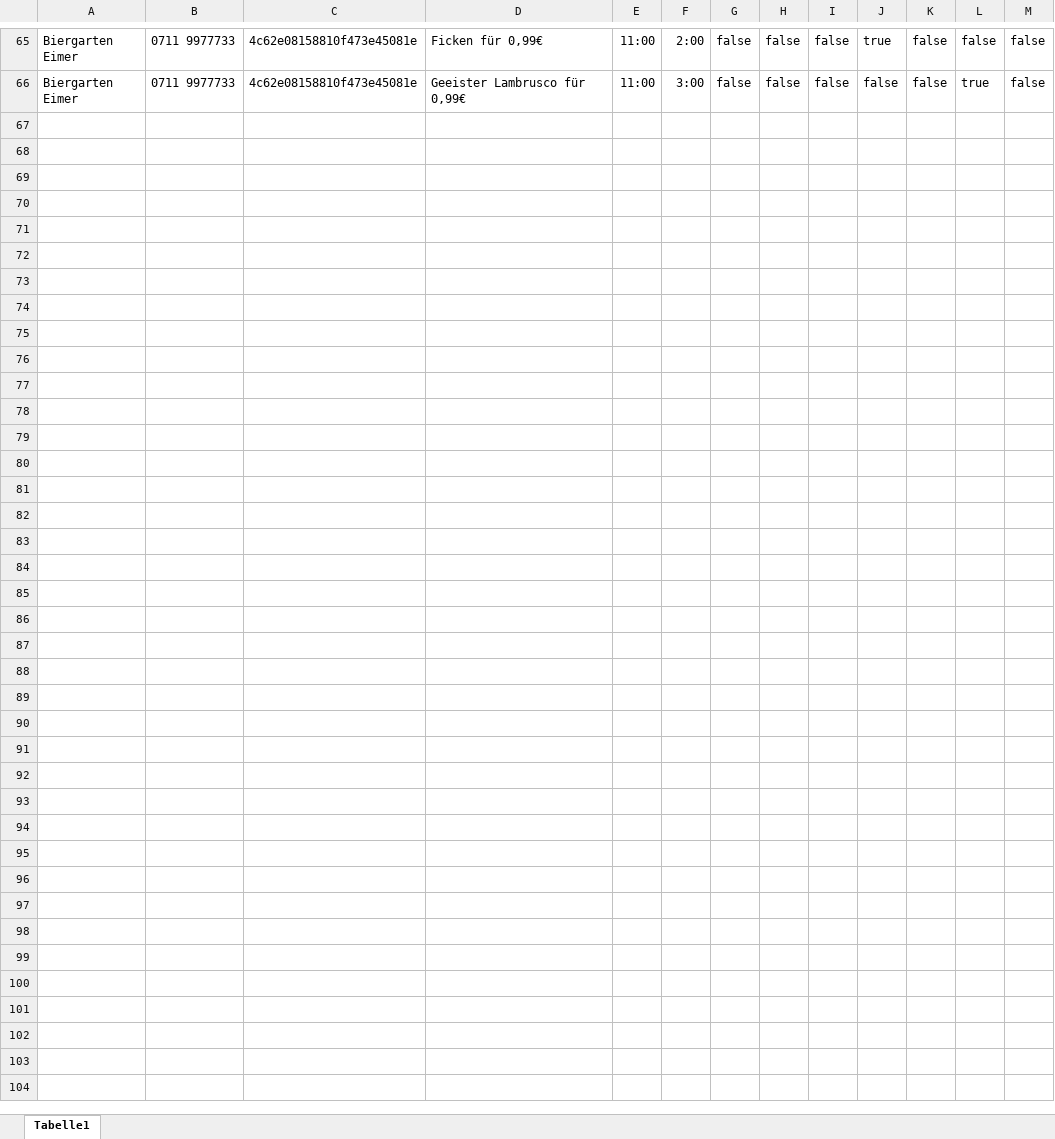
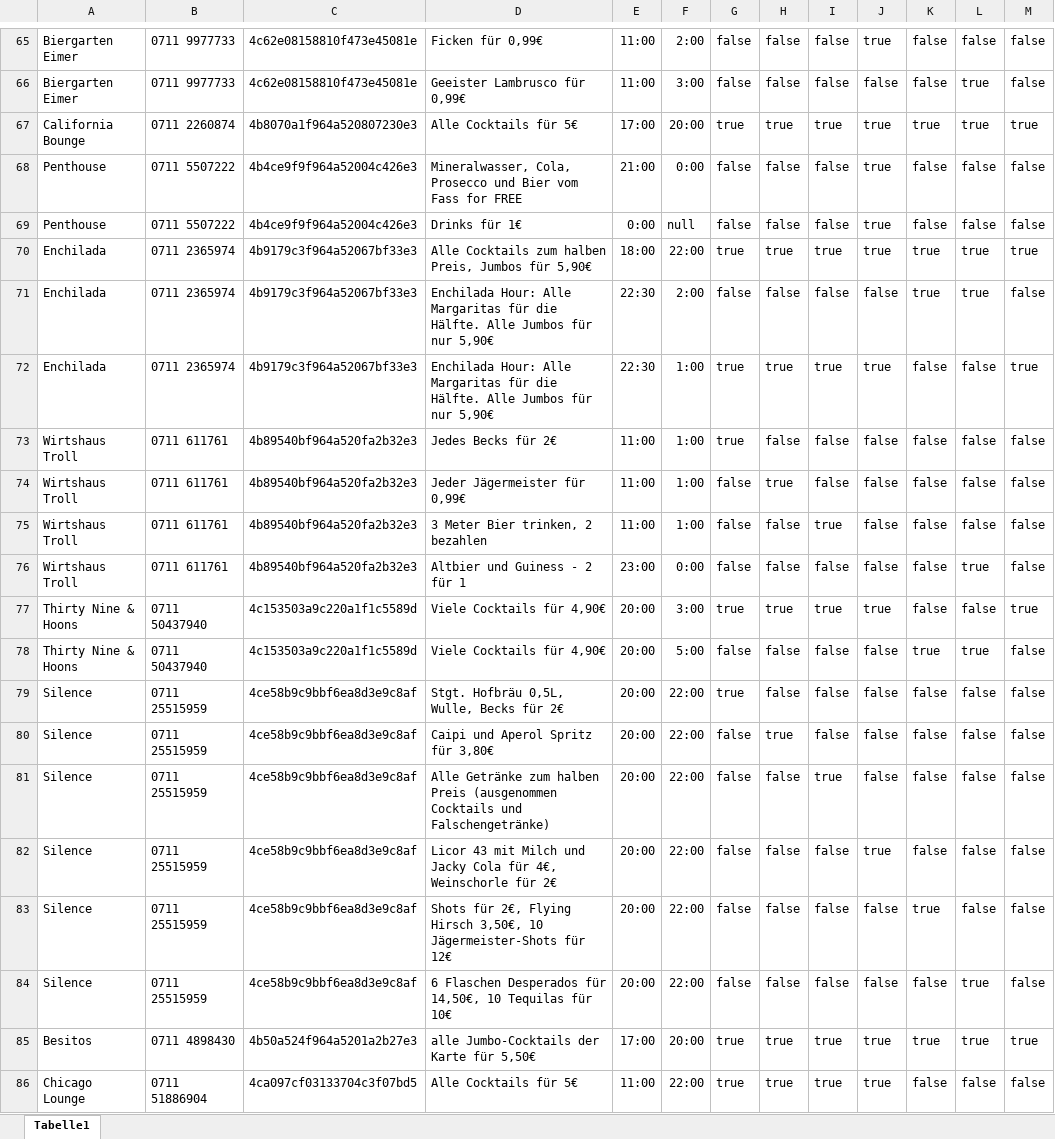
Before and after one commit to Roba1993/Happy-Hour, an Excel workbook: documents/marketing/Daten - Happy Hour.xlsx, sheet Tabelle1, drawn as a sheet; only a part is shown, gaps mark what is left out; values as stored, in another font and other column widths than the file's, no borders; the diff covers the shown part only; the diff names each change by its address in the sheet, - before the commit and + after, or states it on an @@ line.

Commit message:
Daten vervollständigt

```diff
--- a/documents/marketing/Daten - Happy Hour.xlsx (sheet Tabelle1)
+++ b/documents/marketing/Daten - Happy Hour.xlsx (sheet Tabelle1)
+row 67: California Bounge | 0711 2260874 | 4b8070a1f964a520807230e3 | Alle Cocktails für 5€ | 17:00 | 20:00 | true | true | true | true | true | true | true
+row 68: Penthouse | 0711 5507222 | 4b4ce9f9f964a52004c426e3 | Mineralwasser, Cola, Prosecco und Bier vom Fass for FREE | 21:00 | 0:00 | false | false | false | true | false | false | false
+row 69: Penthouse | 0711 5507222 | 4b4ce9f9f964a52004c426e3 | Drinks für 1€ | 0:00 | null | false | false | false | true | false | false | false
+row 70: Enchilada | 0711 2365974 | 4b9179c3f964a52067bf33e3 | Alle Cocktails zum halben Preis, Jumbos für 5,90€ | 18:00 | 22:00 | true | true | true | true | true | true | true
+row 71: Enchilada | 0711 2365974 | 4b9179c3f964a52067bf33e3 | Enchilada Hour: Alle Margaritas für die Hälfte. Alle Jumbos für nur 5,90€ | 22:30 | 2:00 | false | false | false | false | true | true | false
+row 72: Enchilada | 0711 2365974 | 4b9179c3f964a52067bf33e3 | Enchilada Hour: Alle Margaritas für die Hälfte. Alle Jumbos für nur 5,90€ | 22:30 | 1:00 | true | true | true | true | false | false | true
+row 73: Wirtshaus Troll | 0711 611761 | 4b89540bf964a520fa2b32e3 | Jedes Becks für 2€ | 11:00 | 1:00 | true | false | false | false | false | false | false
+row 74: Wirtshaus Troll | 0711 611761 | 4b89540bf964a520fa2b32e3 | Jeder Jägermeister für 0,99€ | 11:00 | 1:00 | false | true | false | false | false | false | false
+row 75: Wirtshaus Troll | 0711 611761 | 4b89540bf964a520fa2b32e3 | 3 Meter Bier trinken, 2 bezahlen | 11:00 | 1:00 | false | false | true | false | false | false | false
+row 76: Wirtshaus Troll | 0711 611761 | 4b89540bf964a520fa2b32e3 | Altbier und Guiness - 2 für 1 | 23:00 | 0:00 | false | false | false | false | false | true | false
+row 77: Thirty Nine & Hoons | 0711 50437940 | 4c153503a9c220a1f1c5589d | Viele Cocktails für 4,90€ | 20:00 | 3:00 | true | true | true | true | false | false | true
+row 78: Thirty Nine & Hoons | 0711 50437940 | 4c153503a9c220a1f1c5589d | Viele Cocktails für 4,90€ | 20:00 | 5:00 | false | false | false | false | true | true | false
+row 79: Silence | 0711 25515959 | 4ce58b9c9bbf6ea8d3e9c8af | Stgt. Hofbräu 0,5L, Wulle, Becks für 2€ | 20:00 | 22:00 | true | false | false | false | false | false | false
+row 80: Silence | 0711 25515959 | 4ce58b9c9bbf6ea8d3e9c8af | Caipi und Aperol Spritz für 3,80€ | 20:00 | 22:00 | false | true | false | false | false | false | false
+row 81: Silence | 0711 25515959 | 4ce58b9c9bbf6ea8d3e9c8af | Alle Getränke zum halben Preis (ausgenommen Cocktails und Falschengetränke) | 20:00 | 22:00 | false | false | true | false | false | false | false
+row 82: Silence | 0711 25515959 | 4ce58b9c9bbf6ea8d3e9c8af | Licor 43 mit Milch und Jacky Cola für 4€, Weinschorle für 2€ | 20:00 | 22:00 | false | false | false | true | false | false | false
+row 83: Silence | 0711 25515959 | 4ce58b9c9bbf6ea8d3e9c8af | Shots für 2€, Flying Hirsch 3,50€, 10 Jägermeister-Shots für 12€ | 20:00 | 22:00 | false | false | false | false | true | false | false
+row 84: Silence | 0711 25515959 | 4ce58b9c9bbf6ea8d3e9c8af | 6 Flaschen Desperados für 14,50€, 10 Tequilas für 10€ | 20:00 | 22:00 | false | false | false | false | false | true | false
+row 85: Besitos | 0711 4898430 | 4b50a524f964a5201a2b27e3 | alle Jumbo-Cocktails der Karte für 5,50€ | 17:00 | 20:00 | true | true | true | true | true | true | true
+row 86: Chicago Lounge | 0711 51886904 | 4ca097cf03133704c3f07bd5 | Alle Cocktails für 5€ | 11:00 | 22:00 | true | true | true | true | false | false | false
```
Also changed, not shown: 5 added rows elsewhere in this sheet.
